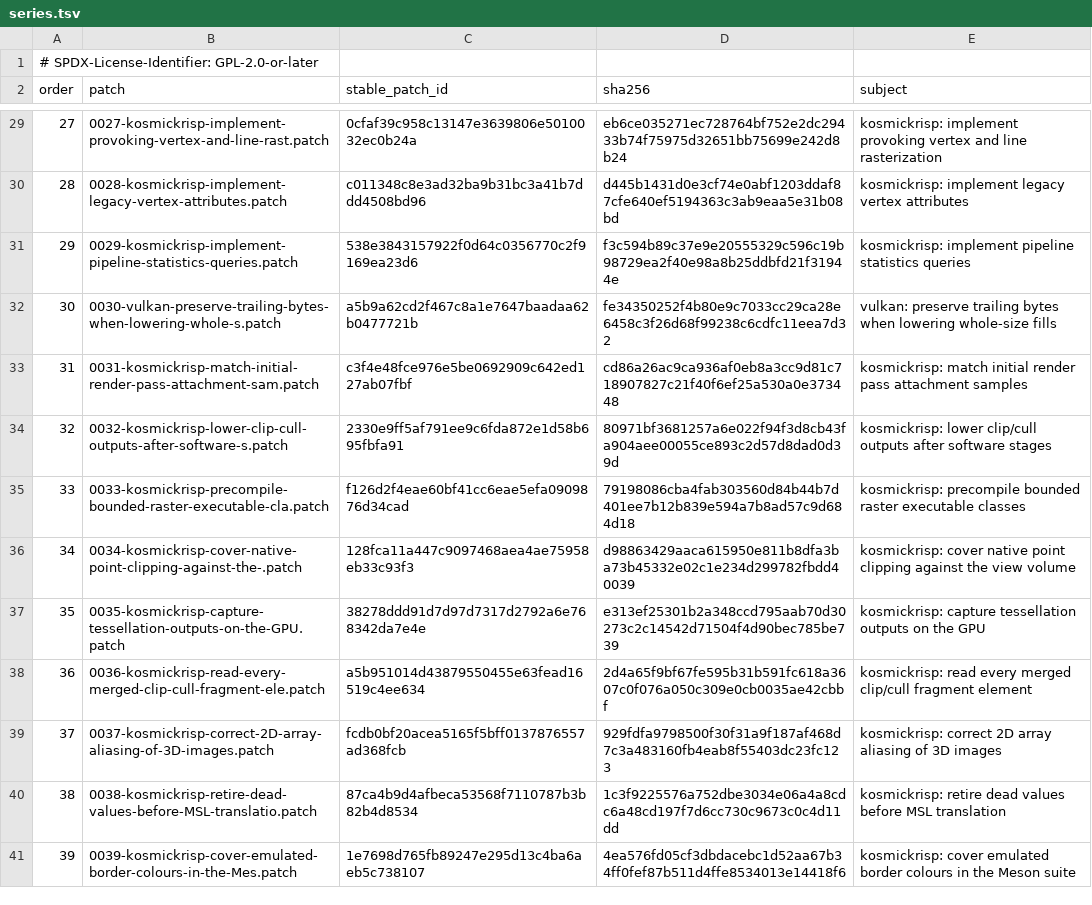
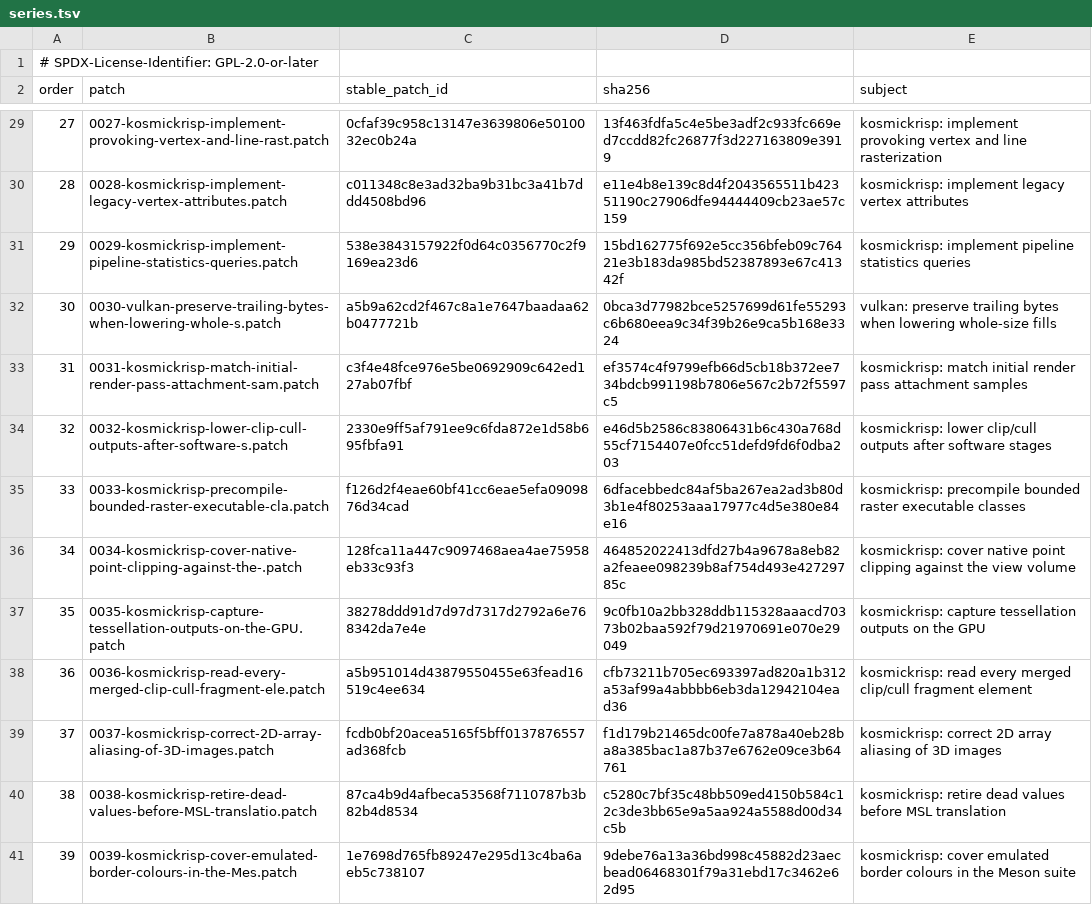
Before and after one commit to 1972nollus/Kernarium, a TSV file: dependencies/patches/mesa/series.tsv, drawn as a sheet; only a part is shown, gaps mark what is left out; the diff covers the shown part only; the diff names each change by its address in the sheet, - before the commit and + after, or states it on an @@ line.

```diff
--- a/dependencies/patches/mesa/series.tsv
+++ b/dependencies/patches/mesa/series.tsv
-D29 (sha256): eb6ce035271ec728764bf752e2dc29433b74f75975d32651bb75699e242d8b24
+D29 (sha256): 13f463fdfa5c4e5be3adf2c933fc669ed7ccdd82fc26877f3d227163809e3919
-D30 (sha256): d445b1431d0e3cf74e0abf1203ddaf87cfe640ef5194363c3ab9eaa5e31b08bd
+D30 (sha256): e11e4b8e139c8d4f2043565511b42351190c27906dfe94444409cb23ae57c159
-D31 (sha256): f3c594b89c37e9e20555329c596c19b98729ea2f40e98a8b25ddbfd21f31944e
+D31 (sha256): 15bd162775f692e5cc356bfeb09c76421e3b183da985bd52387893e67c41342f
-D32 (sha256): fe34350252f4b80e9c7033cc29ca28e6458c3f26d68f99238c6cdfc11eea7d32
+D32 (sha256): 0bca3d77982bce5257699d61fe55293c6b680eea9c34f39b26e9ca5b168e3324
-D33 (sha256): cd86a26ac9ca936af0eb8a3cc9d81c718907827c21f40f6ef25a530a0e373448
+D33 (sha256): ef3574c4f9799efb66d5cb18b372ee734bdcb991198b7806e567c2b72f5597c5
-D34 (sha256): 80971bf3681257a6e022f94f3d8cb43fa904aee00055ce893c2d57d8dad0d39d
+D34 (sha256): e46d5b2586c83806431b6c430a768d55cf7154407e0fcc51defd9fd6f0dba203
-D35 (sha256): 79198086cba4fab303560d84b44b7d401ee7b12b839e594a7b8ad57c9d684d18
+D35 (sha256): 6dfacebbedc84af5ba267ea2ad3b80d3b1e4f80253aaa17977c4d5e380e84e16
-D36 (sha256): d98863429aaca615950e811b8dfa3ba73b45332e02c1e234d299782fbdd40039
+D36 (sha256): 464852022413dfd27b4a9678a8eb82a2feaee098239b8af754d493e42729785c
-D37 (sha256): e313ef25301b2a348ccd795aab70d30273c2c14542d71504f4d90bec785be739
+D37 (sha256): 9c0fb10a2bb328ddb115328aaacd70373b02baa592f79d21970691e070e29049
-D38 (sha256): 2d4a65f9bf67fe595b31b591fc618a3607c0f076a050c309e0cb0035ae42cbbf
+D38 (sha256): cfb73211b705ec693397ad820a1b312a53af99a4abbbb6eb3da12942104ead36
-D39 (sha256): 929fdfa9798500f30f31a9f187af468d7c3a483160fb4eab8f55403dc23fc123
+D39 (sha256): f1d179b21465dc00fe7a878a40eb28ba8a385bac1a87b37e6762e09ce3b64761
-D40 (sha256): 1c3f9225576a752dbe3034e06a4a8cdc6a48cd197f7d6cc730c9673c0c4d11dd
+D40 (sha256): c5280c7bf35c48bb509ed4150b584c12c3de3bb65e9a5aa924a5588d00d34c5b
-D41 (sha256): 4ea576fd05cf3dbdacebc1d52aa67b34ff0fef87b511d4ffe8534013e14418f6
+D41 (sha256): 9debe76a13a36bd998c45882d23aecbead06468301f79a31ebd17c3462e62d95
```
Also changed, not shown: 43 edited cells elsewhere in this file, 56 other files.
